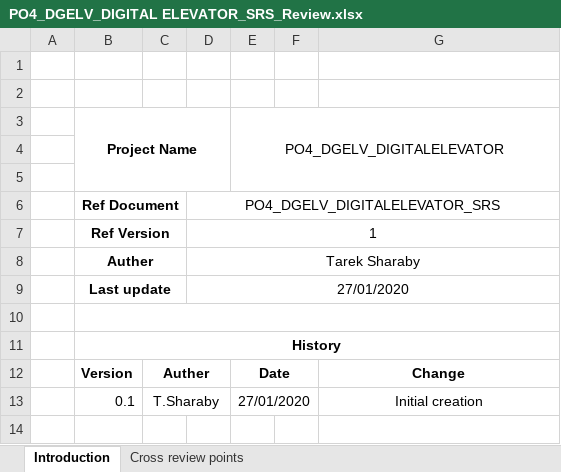
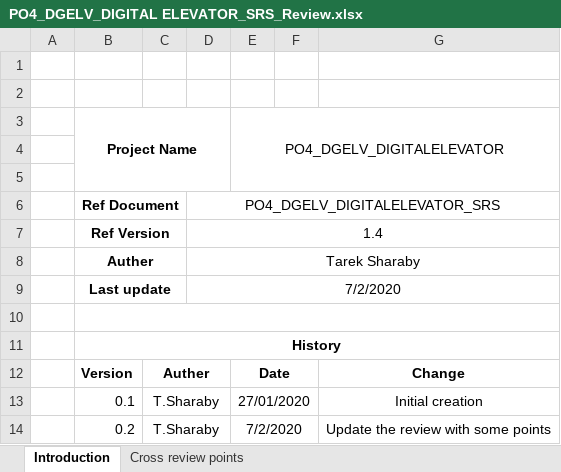
Before and after one commit to Ahmed-Zoher/Software_Engineering, an Excel workbook: Digital_Elevator_PO4_DGELV/Software Specification/SRS/PO4_DGELV_DIGITAL ELEVATOR_SRS_Review.xlsx, sheet Introduction, drawn as a sheet; values as stored, in another font and other column widths than the file's, no borders; the diff names each change by its address in the sheet, - before the commit and + after, or states it on an @@ line.

Commit message:
Update PO4_DGELV_DIGITAL ELEVATOR_SRS_Review.xlsx

```diff
--- a/Digital_Elevator_PO4_DGELV/Software Specification/SRS/PO4_DGELV_DIGITAL ELEVATOR_SRS_Review.xlsx (sheet Introduction)
+++ b/Digital_Elevator_PO4_DGELV/Software Specification/SRS/PO4_DGELV_DIGITAL ELEVATOR_SRS_Review.xlsx (sheet Introduction)
-D7: 1
+D7: 1.4
-D9: 27/01/2020
+D9: 7/2/2020
+row 14:  | 0.2 | T.Sharaby |  | 7/2/2020 |  | Update the review with some points
```
